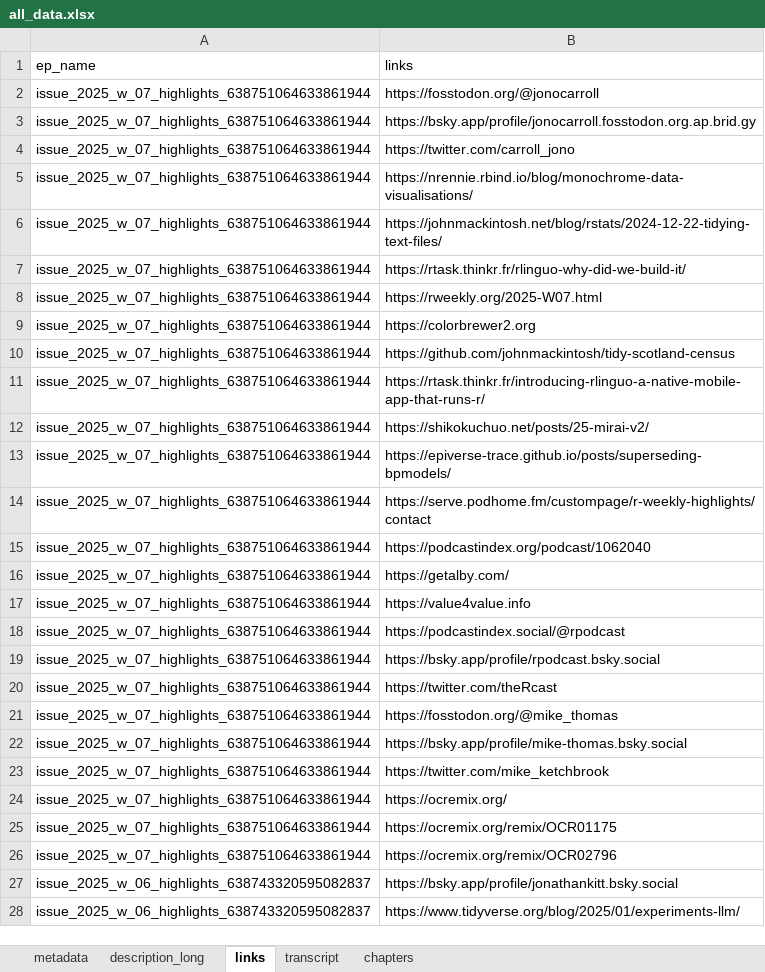
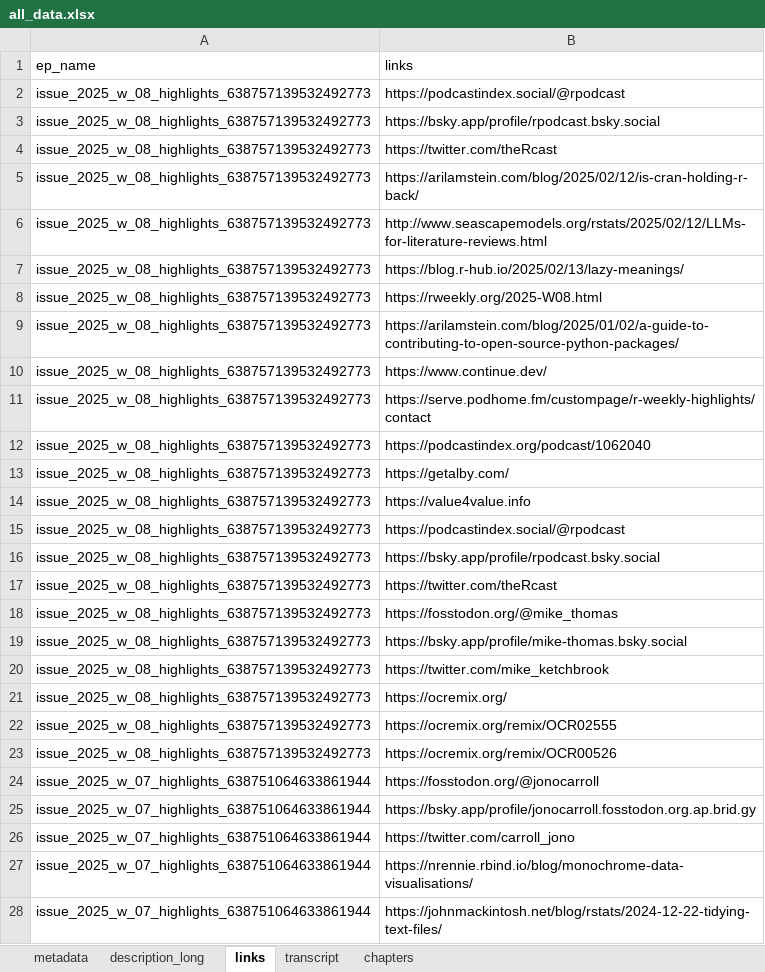
Before and after one commit to iamYannC/r-podcast, an Excel workbook: data/all_data.xlsx, sheet links, drawn as a sheet; only a part is shown; the shorter side is filled out with more unchanged rows; values as stored, in another font and other column widths than the file's, no borders; 1 other sheet too large or unreadable and not compared; the diff names each change by its address in the sheet, - before the commit and + after, or states it on an @@ line.

```diff
--- a/data/all_data.xlsx (sheet links)
+++ b/data/all_data.xlsx (sheet links)
+row 2: issue_2025_w_08_highlights_638757139532492773 | https://podcastindex.social/@rpodcast
+row 3: issue_2025_w_08_highlights_638757139532492773 | https://bsky.app/profile/rpodcast.bsky.social
+row 4: issue_2025_w_08_highlights_638757139532492773 | https://twitter.com/theRcast
+row 5: issue_2025_w_08_highlights_638757139532492773 | https://arilamstein.com/blog/2025/02/12/is-cran-holding-r-back/
+row 6: issue_2025_w_08_highlights_638757139532492773 | http://www.seascapemodels.org/rstats/2025/02/12/LLMs-for-literature-reviews.html
+row 7: issue_2025_w_08_highlights_638757139532492773 | https://blog.r-hub.io/2025/02/13/lazy-meanings/
+row 8: issue_2025_w_08_highlights_638757139532492773 | https://rweekly.org/2025-W08.html
+row 9: issue_2025_w_08_highlights_638757139532492773 | https://arilamstein.com/blog/2025/01/02/a-guide-to-contributing-to-open-source-python-packages/
+row 10: issue_2025_w_08_highlights_638757139532492773 | https://www.continue.dev/
+row 11: issue_2025_w_08_highlights_638757139532492773 | https://serve.podhome.fm/custompage/r-weekly-highlights/contact
+row 12: issue_2025_w_08_highlights_638757139532492773 | https://podcastindex.org/podcast/1062040
+row 13: issue_2025_w_08_highlights_638757139532492773 | https://getalby.com/
+row 14: issue_2025_w_08_highlights_638757139532492773 | https://value4value.info
+row 15: issue_2025_w_08_highlights_638757139532492773 | https://podcastindex.social/@rpodcast
+row 16: issue_2025_w_08_highlights_638757139532492773 | https://bsky.app/profile/rpodcast.bsky.social
+row 17: issue_2025_w_08_highlights_638757139532492773 | https://twitter.com/theRcast
+row 18: issue_2025_w_08_highlights_638757139532492773 | https://fosstodon.org/@mike_thomas
+row 19: issue_2025_w_08_highlights_638757139532492773 | https://bsky.app/profile/mike-thomas.bsky.social
+row 20: issue_2025_w_08_highlights_638757139532492773 | https://twitter.com/mike_ketchbrook
+row 21: issue_2025_w_08_highlights_638757139532492773 | https://ocremix.org/
+row 22: issue_2025_w_08_highlights_638757139532492773 | https://ocremix.org/remix/OCR02555
+row 23: issue_2025_w_08_highlights_638757139532492773 | https://ocremix.org/remix/OCR00526
```
Also changed, not shown: sheet chapters, sheet metadata, sheet description_long, 3 other files.
